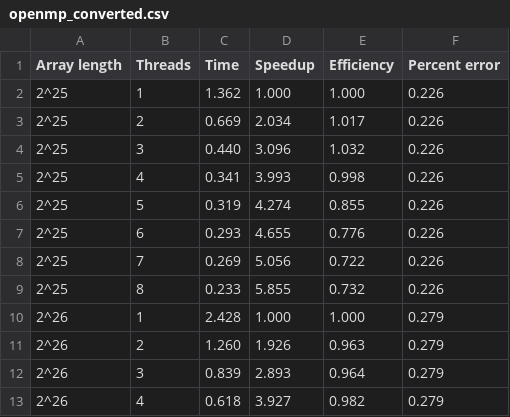
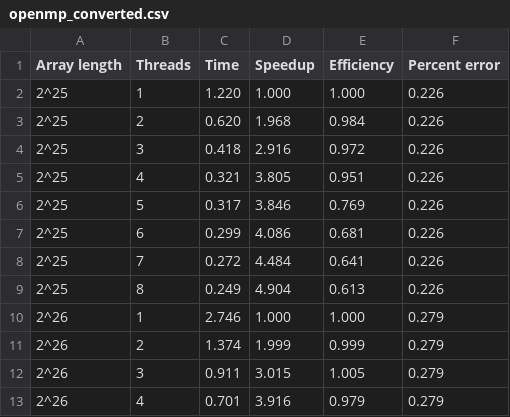
Before and after one commit to ophid1an/hps-project, a CSV file: results/openmp_converted.csv, drawn as a sheet; only a part is shown; the diff covers the shown part only.

```diff
--- a/results/openmp_converted.csv
+++ b/results/openmp_converted.csv
@@ -1,13 +1,13 @@
 Array length,Threads,Time,Speedup,Efficiency,Percent error
-2^25,1,1.362,1.000,1.000,0.226
-2^25,2,0.669,2.034,1.017,0.226
-2^25,3,0.440,3.096,1.032,0.226
-2^25,4,0.341,3.993,0.998,0.226
-2^25,5,0.319,4.274,0.855,0.226
-2^25,6,0.293,4.655,0.776,0.226
-2^25,7,0.269,5.056,0.722,0.226
-2^25,8,0.233,5.855,0.732,0.226
-2^26,1,2.428,1.000,1.000,0.279
-2^26,2,1.260,1.926,0.963,0.279
-2^26,3,0.839,2.893,0.964,0.279
-2^26,4,0.618,3.927,0.982,0.279
+2^25,1,1.220,1.000,1.000,0.226
+2^25,2,0.620,1.968,0.984,0.226
+2^25,3,0.418,2.916,0.972,0.226
+2^25,4,0.321,3.805,0.951,0.226
+2^25,5,0.317,3.846,0.769,0.226
+2^25,6,0.299,4.086,0.681,0.226
+2^25,7,0.272,4.484,0.641,0.226
+2^25,8,0.249,4.904,0.613,0.226
+2^26,1,2.746,1.000,1.000,0.279
+2^26,2,1.374,1.999,0.999,0.279
+2^26,3,0.911,3.015,1.005,0.279
+2^26,4,0.701,3.916,0.979,0.279
```
Also changed, not shown: 100 edited cells elsewhere in this file, 3 other files.
